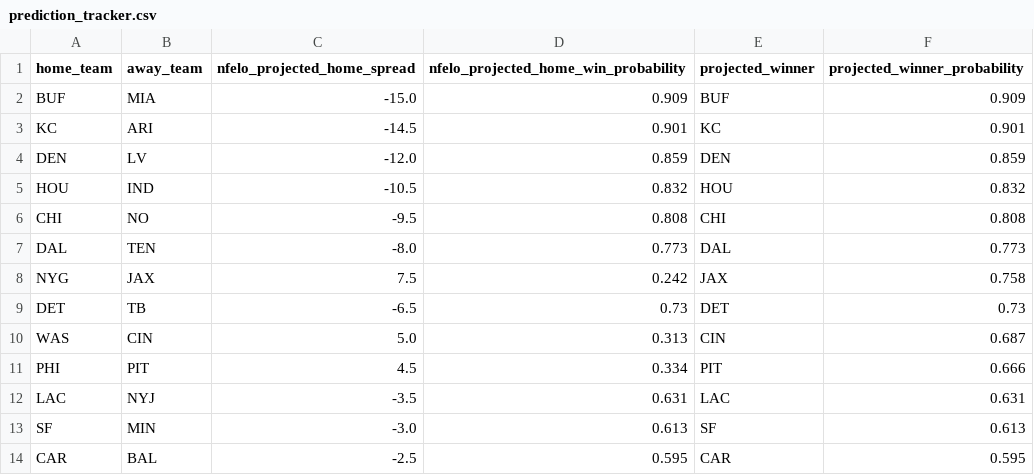
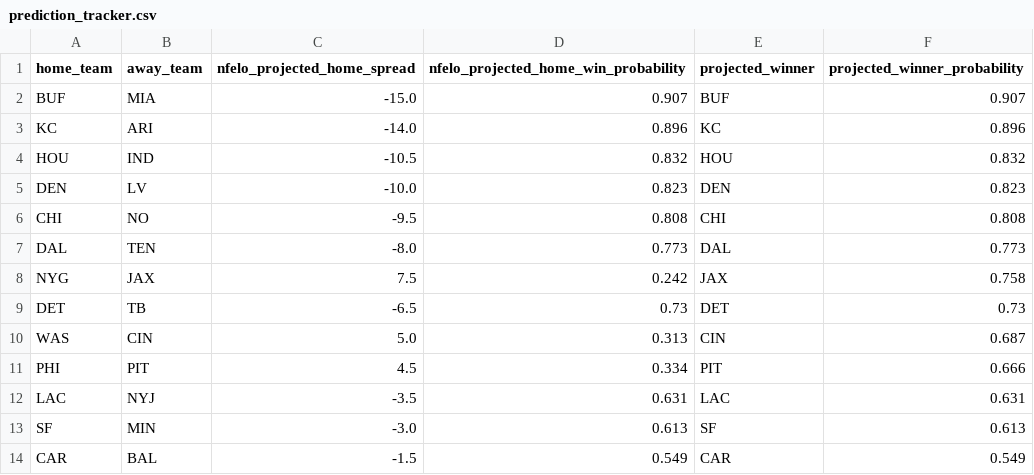
Before and after one commit to greerreNFL/nfelo, a CSV file: output_data/prediction_tracker.csv, drawn as a sheet.

```diff
--- a/output_data/prediction_tracker.csv
+++ b/output_data/prediction_tracker.csv
@@ -1,6 +1,6 @@
 home_team,away_team,nfelo_projected_home_spread,nfelo_projected_home_win_probability,projected_winner,projected_winner_probability
-BUF,MIA,-15.0,0.909,BUF,0.909
-KC,ARI,-14.5,0.901,KC,0.901
-DEN,LV,-12.0,0.859,DEN,0.859
+BUF,MIA,-15.0,0.907,BUF,0.907
+KC,ARI,-14.0,0.896,KC,0.896
 HOU,IND,-10.5,0.832,HOU,0.832
+DEN,LV,-10.0,0.823,DEN,0.823
 CHI,NO,-9.5,0.808,CHI,0.808
@@ -13,2 +13,2 @@ LAC,NYJ,-3.5,0.631,LAC,0.631
 SF,MIN,-3.0,0.613,SF,0.613
-CAR,BAL,-2.5,0.595,CAR,0.595
+CAR,BAL,-1.5,0.549,CAR,0.549
```
Also changed, not shown: output_data/elo_snapshot.csv, output_data/historic_projected_spreads.csv, 1 other file.
